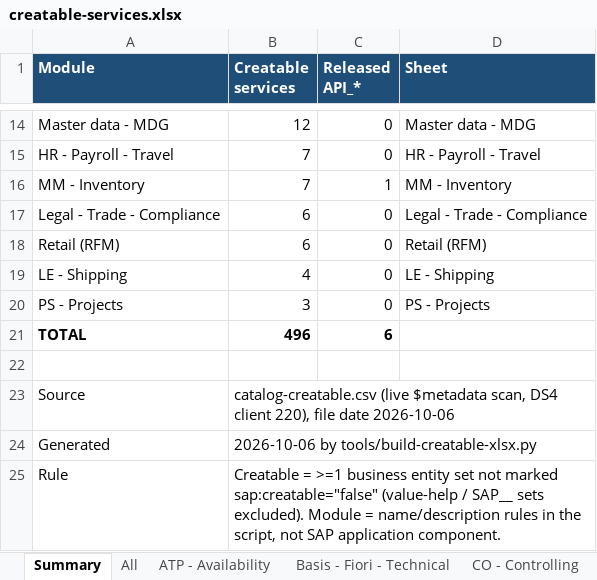
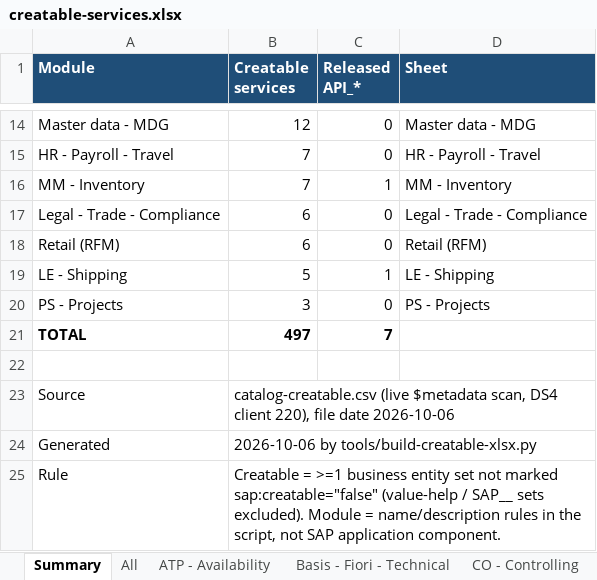
Before and after one commit to khushalDhanani/SAPS4HANAFULLSTACK0, an Excel workbook: creatable-services.xlsx, sheet Summary, drawn as a sheet; only a part is shown, gaps mark what is left out; values as stored, in another font and other column widths than the file's, no borders; the diff names each change by its address in the sheet, - before the commit and + after, or states it on an @@ line.

Commit message:
feat: add API_PACKINGINSTRUCTION to creatable services and document handling unit verification in work status

```diff
--- a/creatable-services.xlsx (sheet Summary)
+++ b/creatable-services.xlsx (sheet Summary)
-B19 (Creatable services): 4
+B19 (Creatable services): 5
-C19 (Released API_*): 0
+C19 (Released API_*): 1
-B21 (Creatable services): 496
+B21 (Creatable services): 497
-C21 (Released API_*): 6
+C21 (Released API_*): 7
```
Also changed, not shown: sheet LE - Shipping, sheet All, 2 other files.
